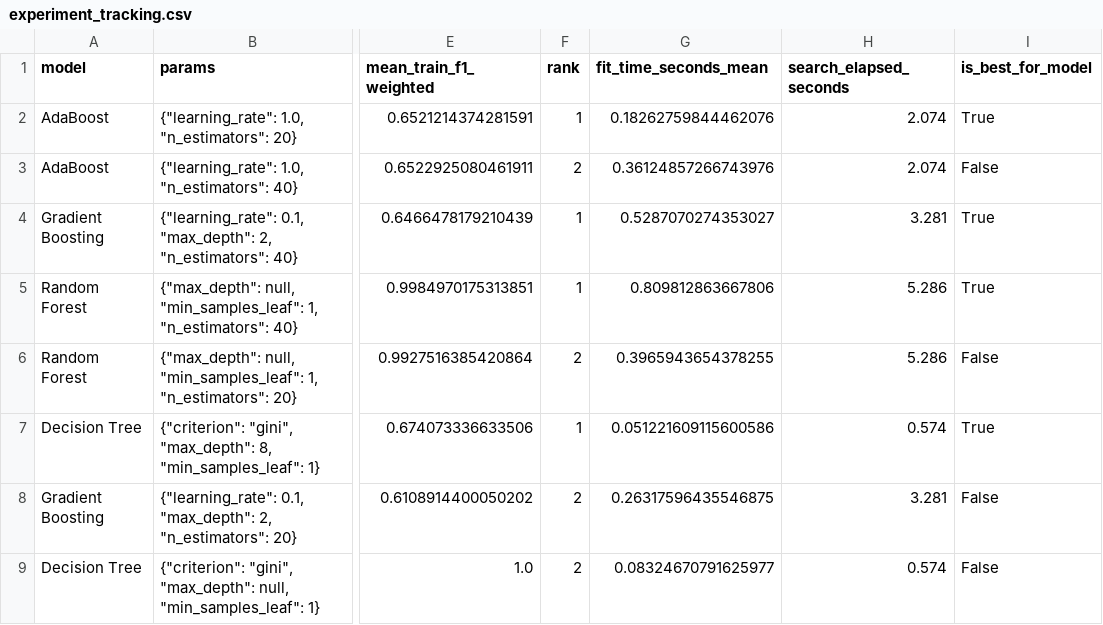
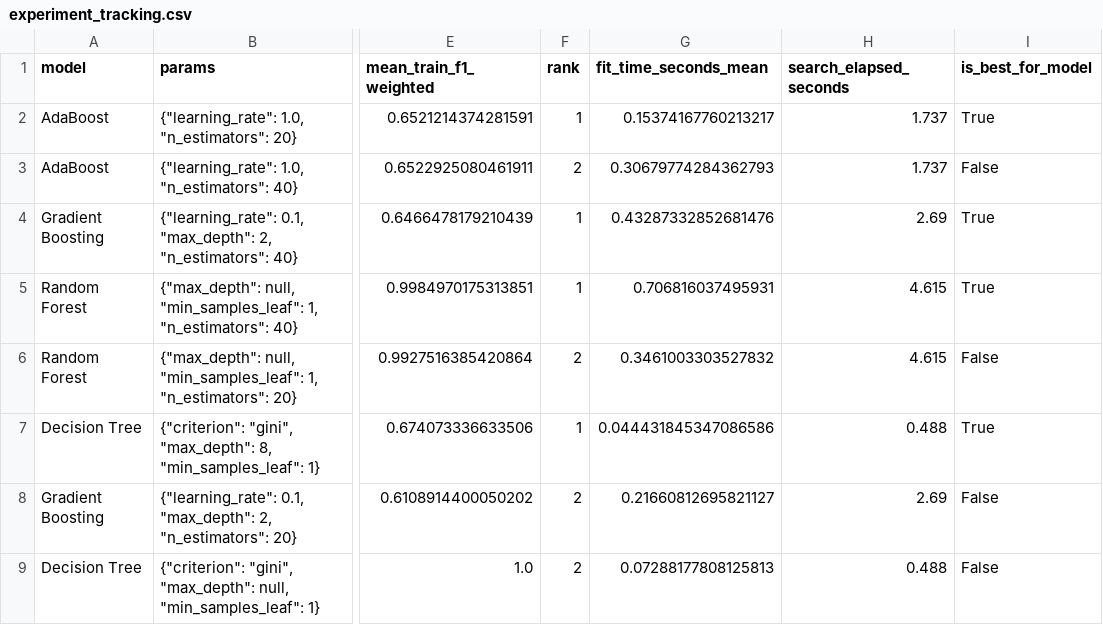
Before and after one commit to Akram7861/ShazzadAkram-Predictive-Maintenance, a CSV file: artifacts/model/experiment_tracking.csv, drawn as a sheet; only a part is shown, gaps mark what is left out; the diff names each change by its address in the sheet, - before the commit and + after, or states it on an @@ line.

```diff
--- a/artifacts/model/experiment_tracking.csv
+++ b/artifacts/model/experiment_tracking.csv
-G2 (fit_time_seconds_mean): 0.18262759844462076
+G2 (fit_time_seconds_mean): 0.15374167760213217
-H2:H3 (search_elapsed_seconds): 2.074
+H2:H3 (search_elapsed_seconds): 1.737
-G3 (fit_time_seconds_mean): 0.36124857266743976
+G3 (fit_time_seconds_mean): 0.30679774284362793
-G4 (fit_time_seconds_mean): 0.5287070274353027
+G4 (fit_time_seconds_mean): 0.43287332852681476
-H4 (search_elapsed_seconds): 3.281
+H4 (search_elapsed_seconds): 2.69
-G5 (fit_time_seconds_mean): 0.809812863667806
+G5 (fit_time_seconds_mean): 0.706816037495931
-H5:H6 (search_elapsed_seconds): 5.286
+H5:H6 (search_elapsed_seconds): 4.615
-G6 (fit_time_seconds_mean): 0.3965943654378255
+G6 (fit_time_seconds_mean): 0.3461003303527832
-G7 (fit_time_seconds_mean): 0.051221609115600586
+G7 (fit_time_seconds_mean): 0.044431845347086586
-H7 (search_elapsed_seconds): 0.574
+H7 (search_elapsed_seconds): 0.488
-G8 (fit_time_seconds_mean): 0.26317596435546875
+G8 (fit_time_seconds_mean): 0.21660812695821127
-H8 (search_elapsed_seconds): 3.281
+H8 (search_elapsed_seconds): 2.69
-G9 (fit_time_seconds_mean): 0.08324670791625977
+G9 (fit_time_seconds_mean): 0.07288177808125813
-H9 (search_elapsed_seconds): 0.574
+H9 (search_elapsed_seconds): 0.488
```
Also changed, not shown: 1 other file.
